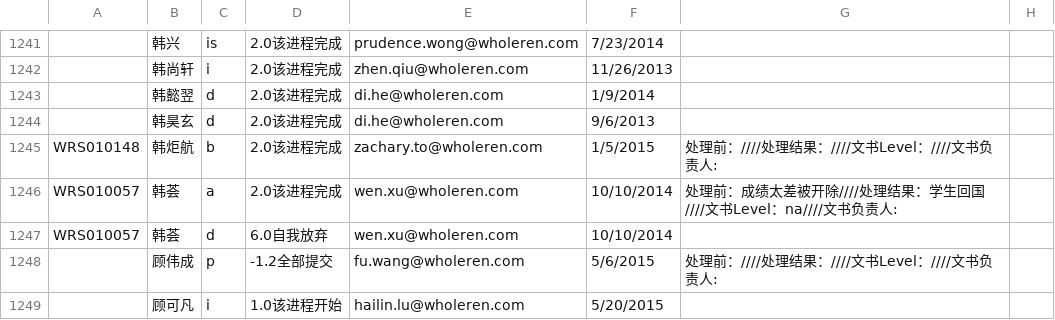
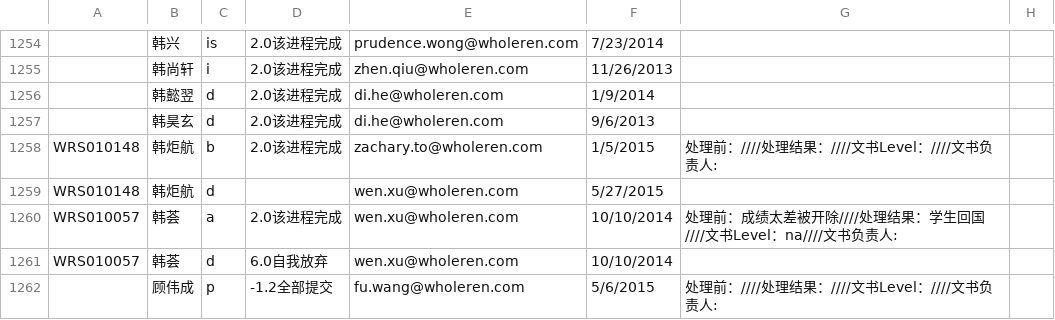
Before and after one commit to plmqaz-bot/wholeren, a CSV file: S61.csv (was S61_servicedetail_new.csv), drawn as a sheet; only a part is shown, gaps mark what is left out; the shorter side is filled out with more unchanged rows; the diff covers the shown part only; the diff names each change by its address in the sheet, - before the commit and + after, or states it on an @@ line.

```diff
--- a/S61_servicedetail_new.csv
+++ b/S61.csv
+row 1259: WRS010148 | 韩炬航 | d |  | wen.xu@wholeren.com | 5/27/2015
```
Also changed, not shown: 15 added rows elsewhere in this file, incompleteApplication.csv, 18 other files.
